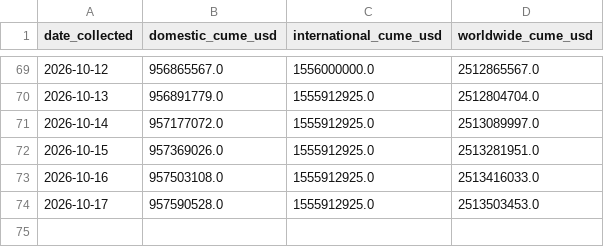
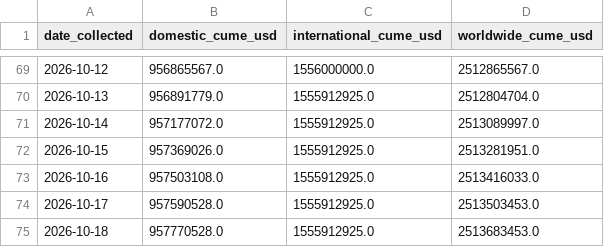
Before and after one commit to varunkumards337-arch/Live-spiderman-brand-new-day-2026-collections-project, a CSV file: scraped_daily.csv, drawn as a sheet; only a part is shown, gaps mark what is left out; the diff names each change by its address in the sheet, - before the commit and + after, or states it on an @@ line.

```diff
--- a/scraped_daily.csv
+++ b/scraped_daily.csv
+row 75: 2026-10-18 | 957770528.0 | 1555912925.0 | 2513683453.0
```
Also changed, not shown: predictions.csv, 2 other files.
